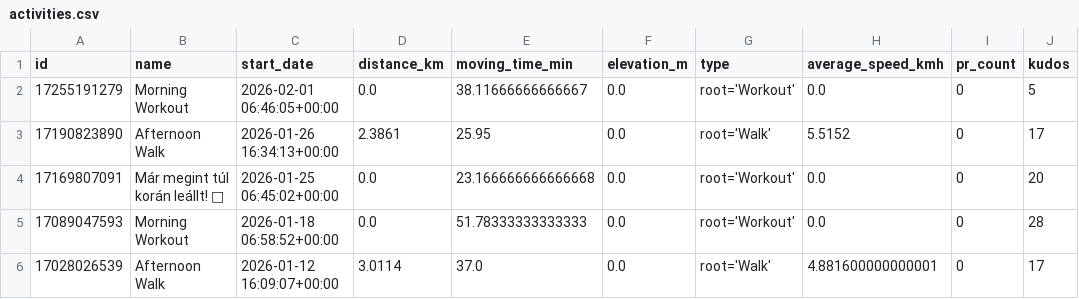
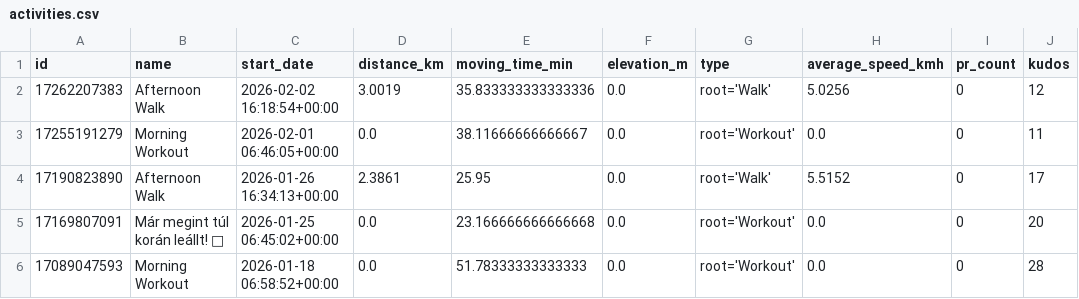
Before and after one commit to ak91hu/HumbleBragDashboard, a CSV file: data/activities.csv, drawn as a sheet; only a part is shown; the shorter side is filled out with more unchanged rows.

Commit message:
Auto-update Strava data

```diff
--- a/data/activities.csv
+++ b/data/activities.csv
@@ -1,3 +1,4 @@
 id,name,start_date,distance_km,moving_time_min,elevation_m,type,average_speed_kmh,pr_count,kudos
-17255191279,Morning Workout,2026-02-01 06:46:05+00:00,0.0,38.11666666666667,0.0,root='Workout',0.0,0,5
+17262207383,Afternoon Walk,2026-02-02 16:18:54+00:00,3.0019,35.833333333333336,0.0,root='Walk',5.0256,0,12
+17255191279,Morning Workout,2026-02-01 06:46:05+00:00,0.0,38.11666666666667,0.0,root='Workout',0.0,0,11
 17190823890,Afternoon Walk,2026-01-26 16:34:13+00:00,2.3861,25.95,0.0,root='Walk',5.5152,0,17
```
